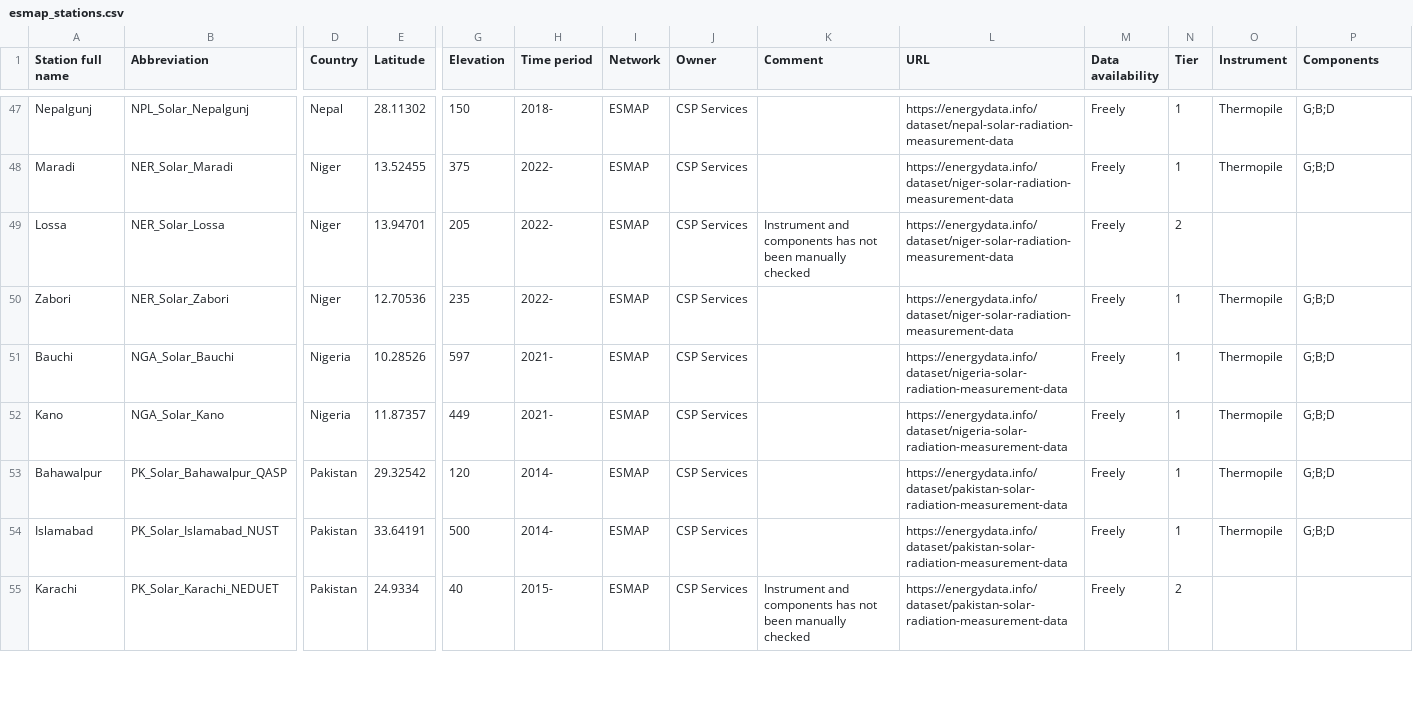
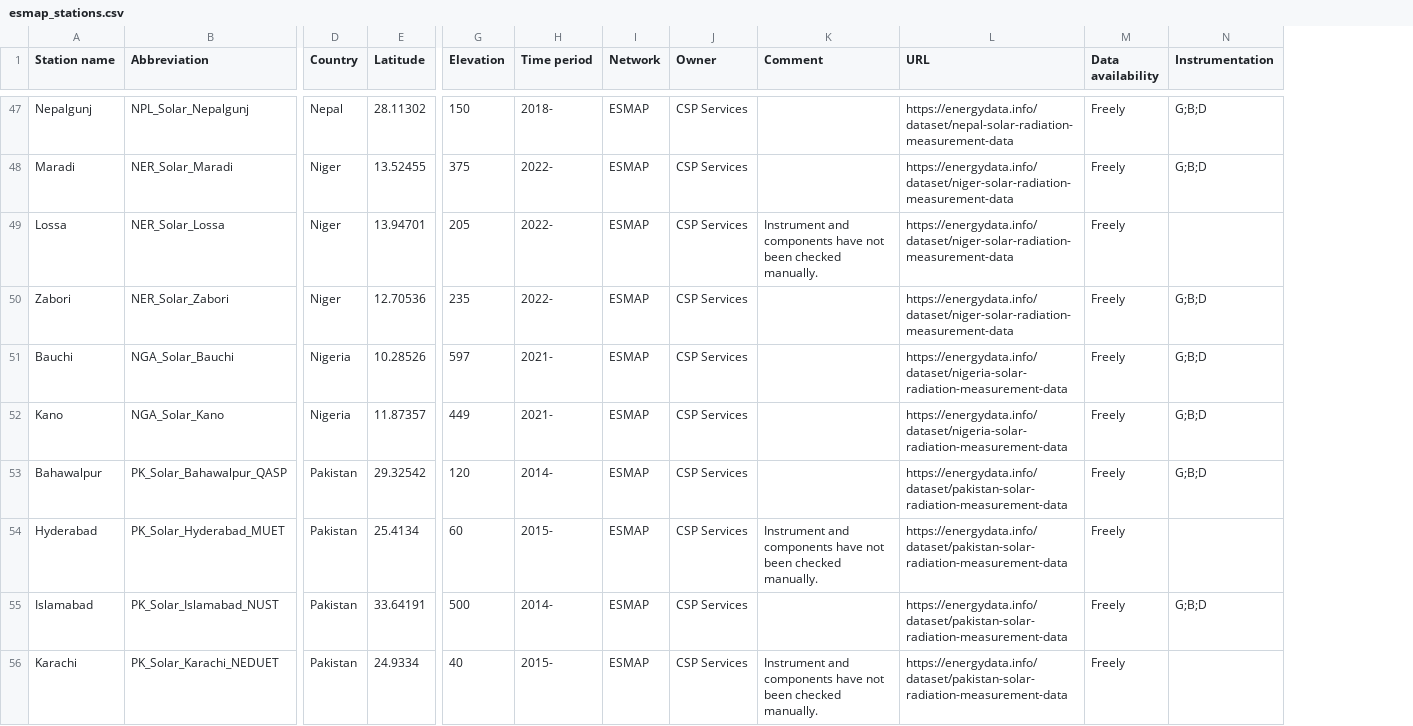
Before and after one commit to AssessingSolar/solarstations, a CSV file: esmap_stations.csv, drawn as a sheet; only a part is shown, gaps mark what is left out; removed rows and columns are numbered as before the commit, all else as after; rows hold the shown columns only; the diff covers the shown part only; the diff names each change by its address in the sheet, - before the commit and + after, or states it on an @@ line.

Commit message:
Change to instrumentation column (#231)
* Change to instrumentation column

* Change Station full name to Station name

* Update esmap stations and script

* Update station_catalog.ipynb

* Change Station full name to Station name

```diff
--- a/esmap_stations.csv
+++ b/esmap_stations.csv
-column N (Tier), rows 47-55: 1 | 1 | 2 | 1 | 1 | 1 | 1 | 1 | 2
-column O (Instrument), rows 47-54: Thermopile | Thermopile |  | Thermopile | Thermopile | Thermopile | Thermopile | Thermopile
-A1: Station full name
+A1: Station name
-N1: Components
+N1: Instrumentation
-K49 (Comment): …and components has not been manually checked
+K49 (Comment): …and components have not been checked manually.
+row 54: Hyderabad | PK_Solar_Hyderabad_MUET | Pakistan | 25.4134 | 60 | 2015- | ESMAP | CSP Services | Instrument and components have not been checked manually. | https://energydata.info/dataset/pakistan-solar-radiation-measurement-data | Freely
-K56 (Comment): …and components has not been manually checked
+K56 (Comment): …and components have not been checked manually.
```
Also changed, not shown: 1 added row and 46 edited cells elsewhere in this file, docs/station_network_srml.csv, 10 other files.
